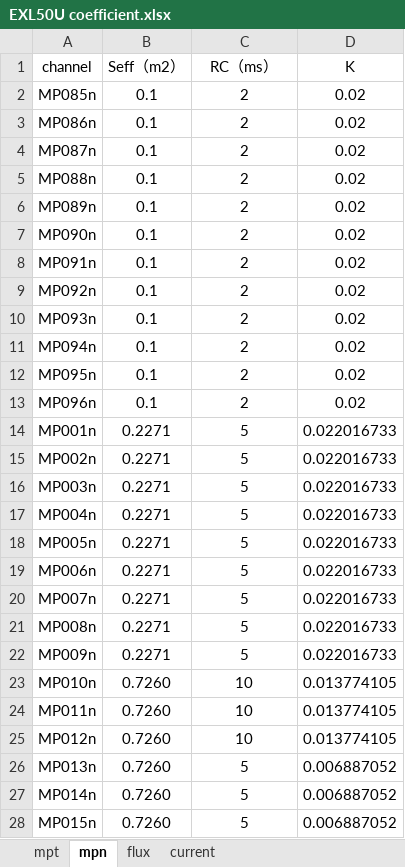
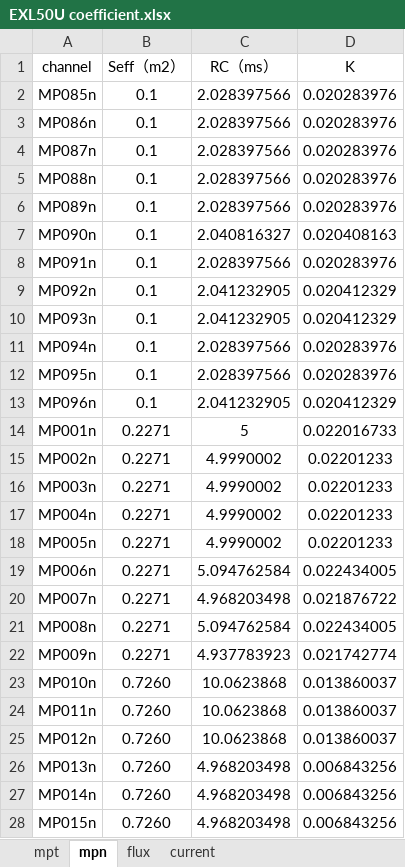
Before and after one commit to guodong0605/exl50u, an Excel workbook: diagnostics/emd/data/EXL50U coefficient.xlsx, sheet mpn, drawn as a sheet; only a part is shown; values as stored, in another font and other column widths than the file's, no borders; the diff covers the shown part only; the diff names each change by its address in the sheet, - before the commit and + after, or states it on an @@ line.

```diff
--- a/diagnostics/emd/data/EXL50U coefficient.xlsx (sheet mpn)
+++ b/diagnostics/emd/data/EXL50U coefficient.xlsx (sheet mpn)
-C2:C6 (RC（ms）): 2
+C2:C6 (RC（ms）): 2.028397566
-D2:D6 (K): 0.02
+D2:D6 (K): 0.020283976
-C7 (RC（ms）): 2
+C7 (RC（ms）): 2.040816327
-D7 (K): 0.02
+D7 (K): 0.020408163
-C8 (RC（ms）): 2
+C8 (RC（ms）): 2.028397566
-D8 (K): 0.02
+D8 (K): 0.020283976
-C9:C10 (RC（ms）): 2
+C9:C10 (RC（ms）): 2.041232905
-D9:D10 (K): 0.02
+D9:D10 (K): 0.020412329
-C11:C12 (RC（ms）): 2
+C11:C12 (RC（ms）): 2.028397566
-D11:D12 (K): 0.02
+D11:D12 (K): 0.020283976
-C13 (RC（ms）): 2
+C13 (RC（ms）): 2.041232905
-D13 (K): 0.02
+D13 (K): 0.020412329
-C15:C18 (RC（ms）): 5
+C15:C18 (RC（ms）): 4.9990002
-D15:D18 (K): 0.022016733
+D15:D18 (K): 0.02201233
-C19 (RC（ms）): 5
+C19 (RC（ms）): 5.094762584
-D19 (K): 0.022016733
+D19 (K): 0.022434005
-C20 (RC（ms）): 5
+C20 (RC（ms）): 4.968203498
-D20 (K): 0.022016733
+D20 (K): 0.021876722
-C21 (RC（ms）): 5
+C21 (RC（ms）): 5.094762584
-D21 (K): 0.022016733
+D21 (K): 0.022434005
-C22 (RC（ms）): 5
+C22 (RC（ms）): 4.937783923
-D22 (K): 0.022016733
+D22 (K): 0.021742774
-C23:C25 (RC（ms）): 10
+C23:C25 (RC（ms）): 10.0623868
-D23:D25 (K): 0.013774105
+D23:D25 (K): 0.013860037
-C26:C28 (RC（ms）): 5
+C26:C28 (RC（ms）): 4.968203498
-D26:D28 (K): 0.006887052
+D26:D28 (K): 0.006843256
```
Also changed, not shown: 42 edited cells elsewhere in this sheet, sheet flux, sheet mpt, diagnostics/emd/data/EXL50UProbeFluxLoop.xlsx, 27 other files.
